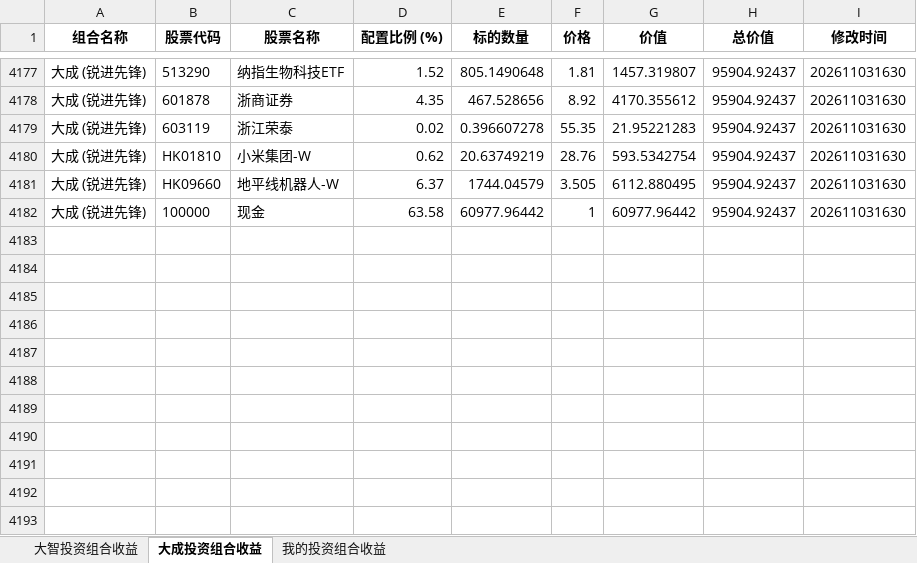
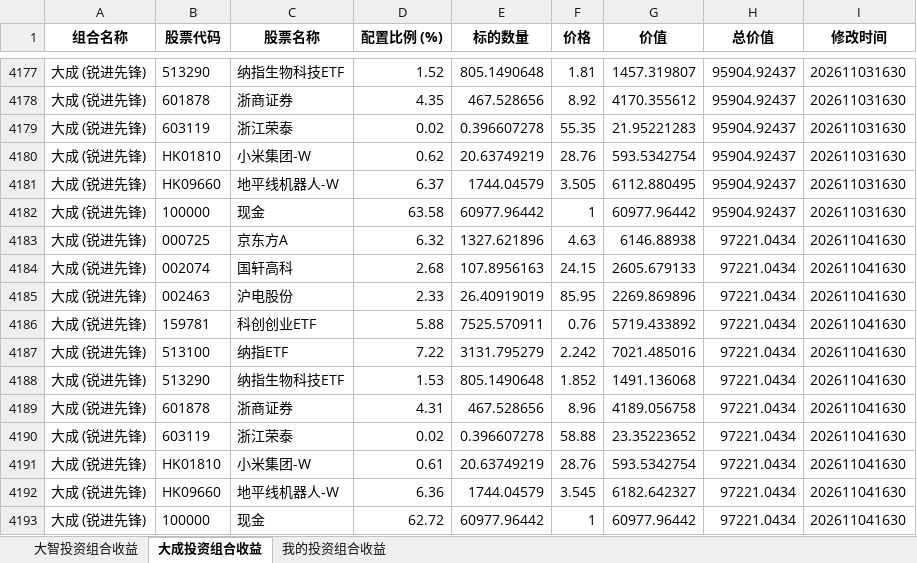
Before and after one commit to digital-era/AIPEMarketData, an Excel workbook: data/ey/AIPEEarningYield.xlsx, sheet 大成投资组合收益, drawn as a sheet; only a part is shown, gaps mark what is left out; values as stored, in another font and other column widths than the file's, no borders; the diff names each change by its address in the sheet, - before the commit and + after, or states it on an @@ line.

```diff
--- a/data/ey/AIPEEarningYield.xlsx (sheet 大成投资组合收益)
+++ b/data/ey/AIPEEarningYield.xlsx (sheet 大成投资组合收益)
+row 4183: 大成 (锐进先锋) | 000725 | 京东方A | 6.32 | 1327.621896 | 4.63 | 6146.88938 | 97221.0434 | 202611041630
+row 4184: 大成 (锐进先锋) | 002074 | 国轩高科 | 2.68 | 107.8956163 | 24.15 | 2605.679133 | 97221.0434 | 202611041630
+row 4185: 大成 (锐进先锋) | 002463 | 沪电股份 | 2.33 | 26.40919019 | 85.95 | 2269.869896 | 97221.0434 | 202611041630
+row 4186: 大成 (锐进先锋) | 159781 | 科创创业ETF | 5.88 | 7525.570911 | 0.76 | 5719.433892 | 97221.0434 | 202611041630
+row 4187: 大成 (锐进先锋) | 513100 | 纳指ETF | 7.22 | 3131.795279 | 2.242 | 7021.485016 | 97221.0434 | 202611041630
+row 4188: 大成 (锐进先锋) | 513290 | 纳指生物科技ETF | 1.53 | 805.1490648 | 1.852 | 1491.136068 | 97221.0434 | 202611041630
+row 4189: 大成 (锐进先锋) | 601878 | 浙商证券 | 4.31 | 467.528656 | 8.96 | 4189.056758 | 97221.0434 | 202611041630
+row 4190: 大成 (锐进先锋) | 603119 | 浙江荣泰 | 0.02 | 0.396607278 | 58.88 | 23.35223652 | 97221.0434 | 202611041630
+row 4191: 大成 (锐进先锋) | HK01810 | 小米集团-W | 0.61 | 20.63749219 | 28.76 | 593.5342754 | 97221.0434 | 202611041630
+row 4192: 大成 (锐进先锋) | HK09660 | 地平线机器人-W | 6.36 | 1744.04579 | 3.545 | 6182.642327 | 97221.0434 | 202611041630
+row 4193: 大成 (锐进先锋) | 100000 | 现金 | 62.72 | 60977.96442 | 1 | 60977.96442 | 97221.0434 | 202611041630
```
Also changed, not shown: sheet 我的投资组合收益, sheet 大智投资组合收益, 4 other files.
